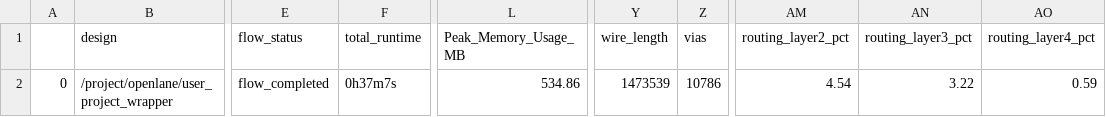
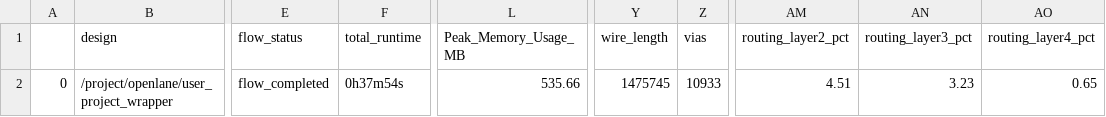
Before and after one commit to navan93/riscduino, a CSV file: signoff/user_project_wrapper/final_summary_report.csv, drawn as a sheet; only a part is shown, gaps mark what is left out; the diff names each change by its address in the sheet, - before the commit and + after, or states it on an @@ line.

```diff
--- a/signoff/user_project_wrapper/final_summary_report.csv
+++ b/signoff/user_project_wrapper/final_summary_report.csv
-F2 (total_runtime): 0h37m7s
+F2 (total_runtime): 0h37m54s
-L2 (Peak_Memory_Usage_MB): 534.86
+L2 (Peak_Memory_Usage_MB): 535.66
-Y2 (wire_length): 1473539
+Y2 (wire_length): 1475745
-Z2 (vias): 10786
+Z2 (vias): 10933
-AM2 (routing_layer2_pct): 4.54
+AM2 (routing_layer2_pct): 4.51
-AN2 (routing_layer3_pct): 3.22
+AN2 (routing_layer3_pct): 3.23
-AO2 (routing_layer4_pct): 0.59
+AO2 (routing_layer4_pct): 0.65
```
Also changed, not shown: 9 other files.
